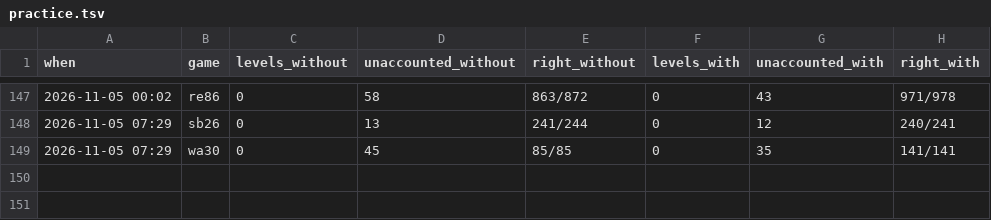
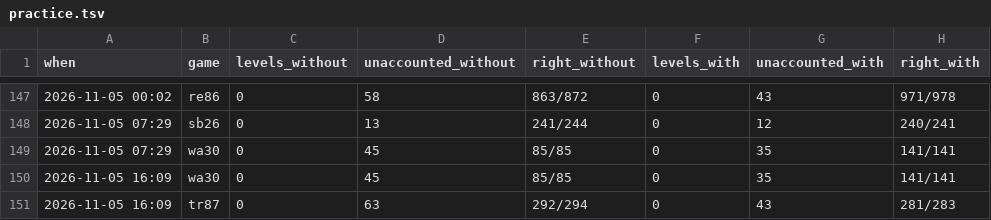
Before and after one commit to pra-ji-moh/ciall, a TSV file: child/practice.tsv, drawn as a sheet; only a part is shown, gaps mark what is left out; the diff names each change by its address in the sheet, - before the commit and + after, or states it on an @@ line.

```diff
--- a/child/practice.tsv
+++ b/child/practice.tsv
+row 150: 2026-11-05 16:09 | wa30 | 0 | 45 | 85/85 | 0 | 35 | 141/141
+row 151: 2026-11-05 16:09 | tr87 | 0 | 63 | 292/294 | 0 | 43 | 281/283
```
Also changed, not shown: child/goal_kinds.tsv, child/library/claims.tsv, 18 other files.
